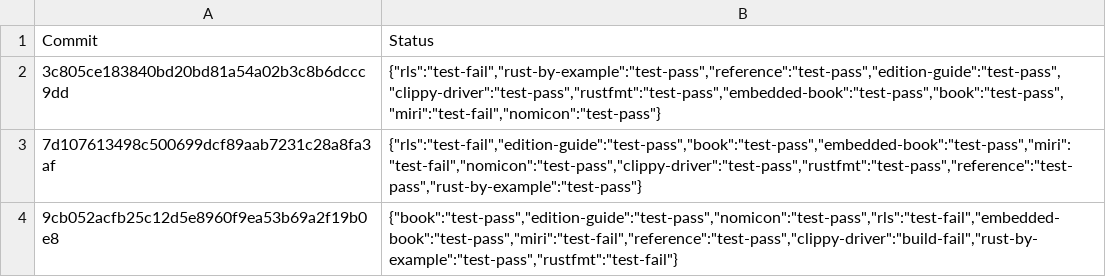
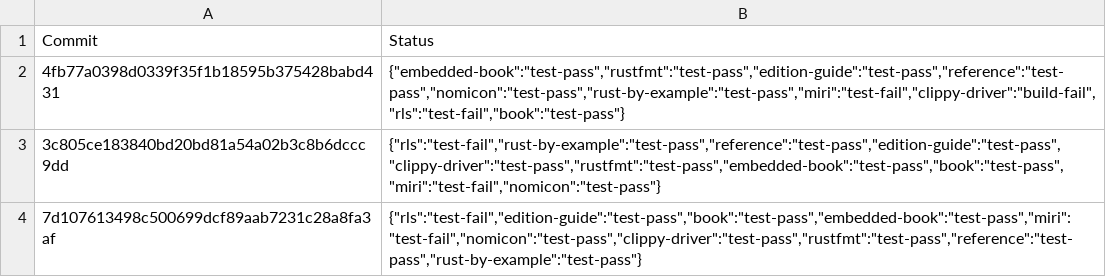
Before and after one commit to alexcrichton/rust-toolstate, a TSV file: history/windows.tsv, drawn as a sheet; only a part is shown; the shorter side is filled out with more unchanged rows.

Commit message:
(windows CI update)

```diff
--- a/history/windows.tsv
+++ b/history/windows.tsv
@@ -1,2 +1,3 @@
 Commit	Status
+4fb77a0398d0339f35f1b18595b375428babd431	{"embedded-book":"test-pass","rustfmt":"test-pass","edition-guide":"test-pass","reference":"test-pass","nomicon":"test-pass","rust-by-example":"test-pass","miri":"test-fail","clippy-driver":"build-fail","rls":"test-fail","book":"test-pass"}
 3c805ce183840bd20bd81a54a02b3c8b6dccc9dd	{"rls":"test-fail","rust-by-example":"test-pass","reference":"test-pass","edition-guide":"test-pass","clippy-driver":"test-pass","rustfmt":"test-pass","embedded-book":"test-pass","book":"test-pass","miri":"test-fail","nomicon":"test-pass"}
```
